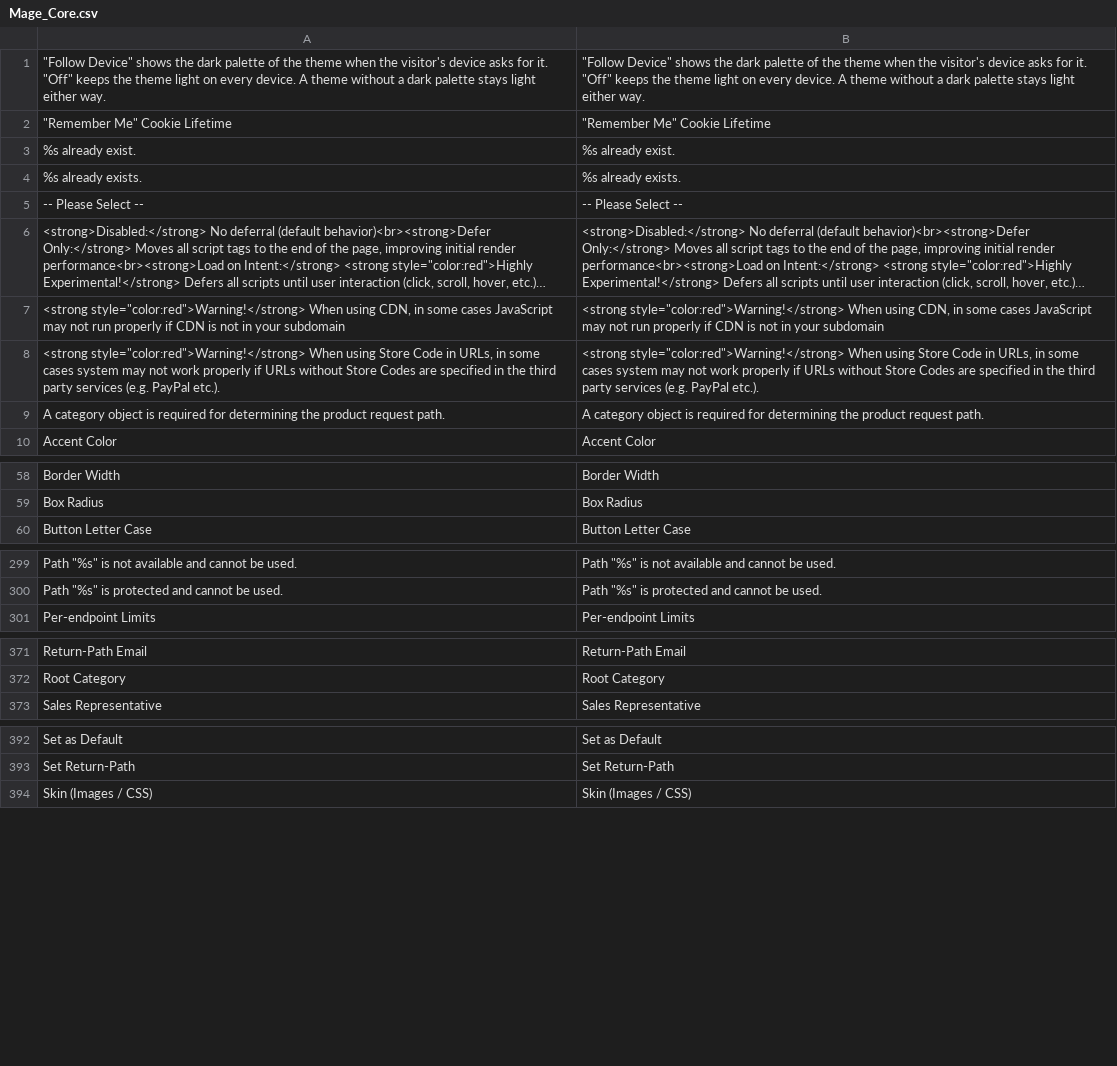
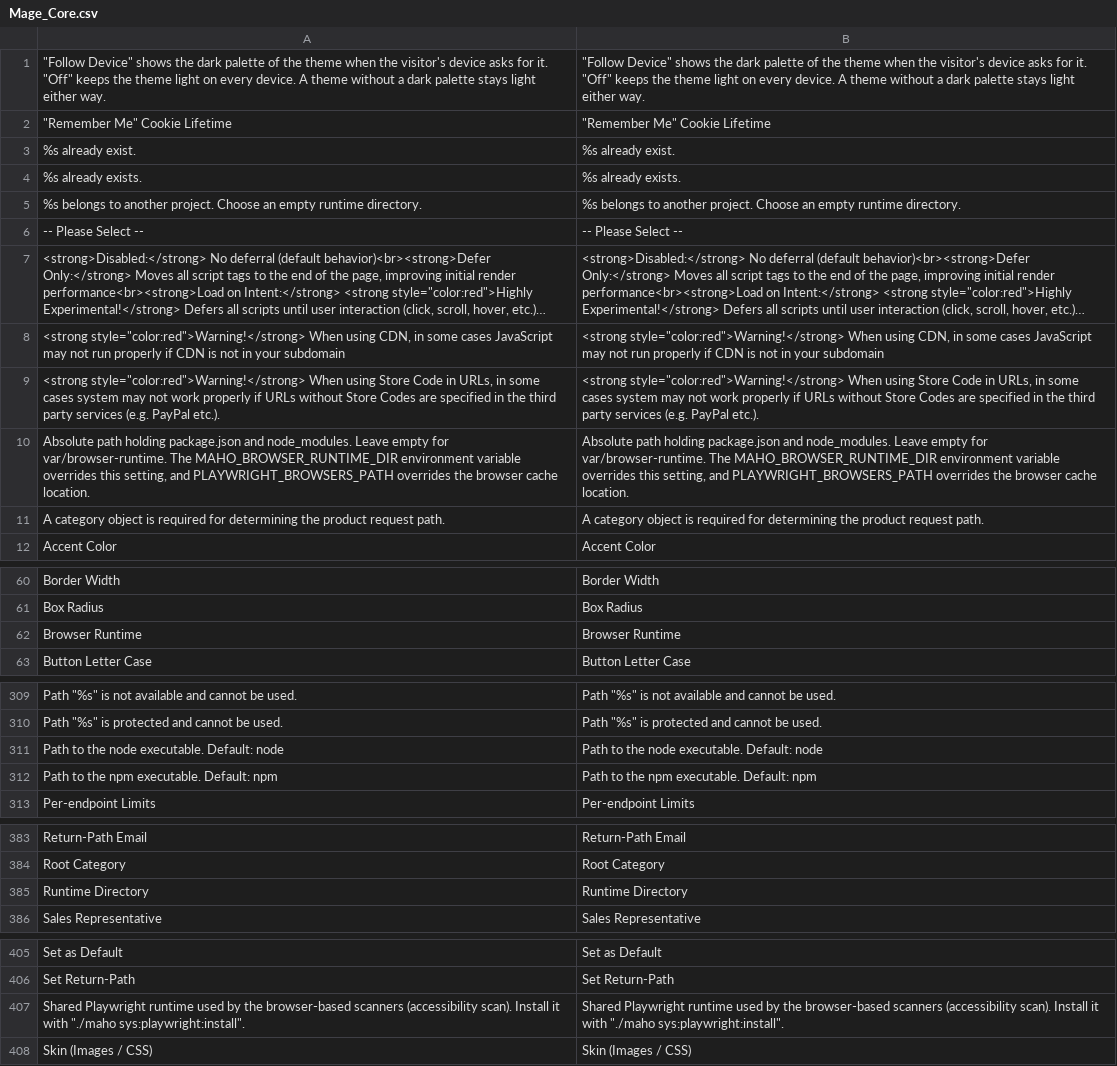
Before and after one commit to MahoCommerce/maho, a CSV file: app/locale/en_US/Mage_Core.csv, drawn as a sheet; only a part is shown, gaps mark what is left out; long unchanged cells end in …; the diff covers the shown part only; the diff names each change by its address in the sheet, - before the commit and + after, or states it on an @@ line.

Commit message:
Shared one configurable Playwright runtime between the accessibility scanner and future browser-based scanners (#1432)

```diff
--- a/app/locale/en_US/Mage_Core.csv
+++ b/app/locale/en_US/Mage_Core.csv
+row 5: %s belongs to another project. Choose an empty runtime directory. | %s belongs to another project. Choose an empty runtime directory.
+row 10: Absolute path holding package.json and node_modules. Leave empty for var/browser-runtime. The MAHO_BROWSER_RUNTIME_DIR environment variable overrides this setting, and PLAYWRIGHT_BROWSERS_PATH overrides the browser cache location. | Absolute path holding package.json and node_modules. Leave empty for var/browser-runtime. The MAHO_BROWSER_RUNTIME_DIR environment variable overrides this setting, and PLAYWRIGHT_BROWSERS_PATH overrides the browser cache location.
+row 62: Browser Runtime | Browser Runtime
+row 311: Path to the node executable. Default: node | Path to the node executable. Default: node
+row 312: Path to the npm executable. Default: npm | Path to the npm executable. Default: npm
+row 385: Runtime Directory | Runtime Directory
+row 407: Shared Playwright runtime used by the browser-based scanners (accessibility scan). Install it with "./maho sys:playwright:install". | Shared Playwright runtime used by the browser-based scanners (accessibility scan). Install it with "./maho sys:playwright:install".
```
Also changed, not shown: 12 added rows elsewhere in this file, app/locale/en_US/Maho_AccessibilityScan.csv, 19 other files.
